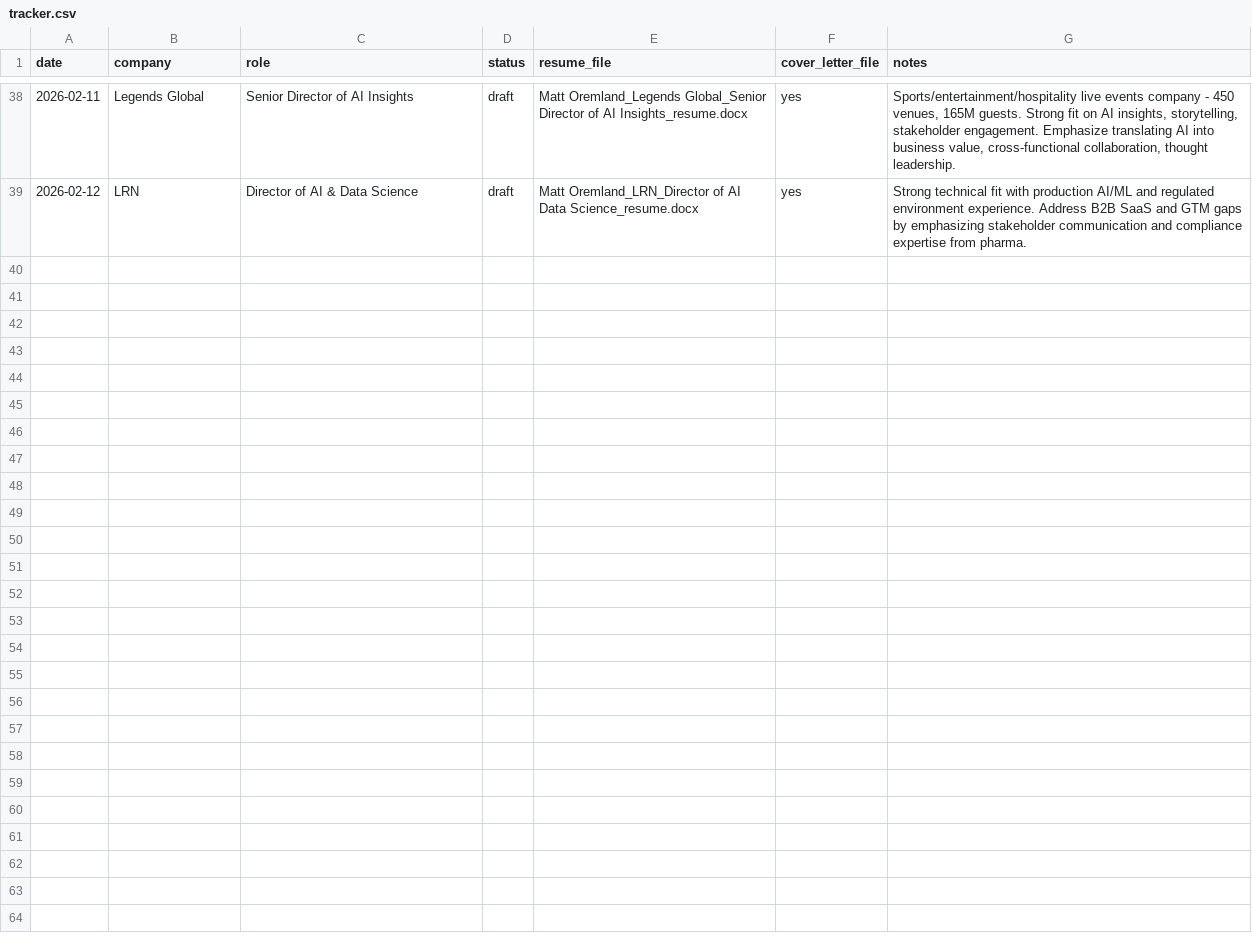
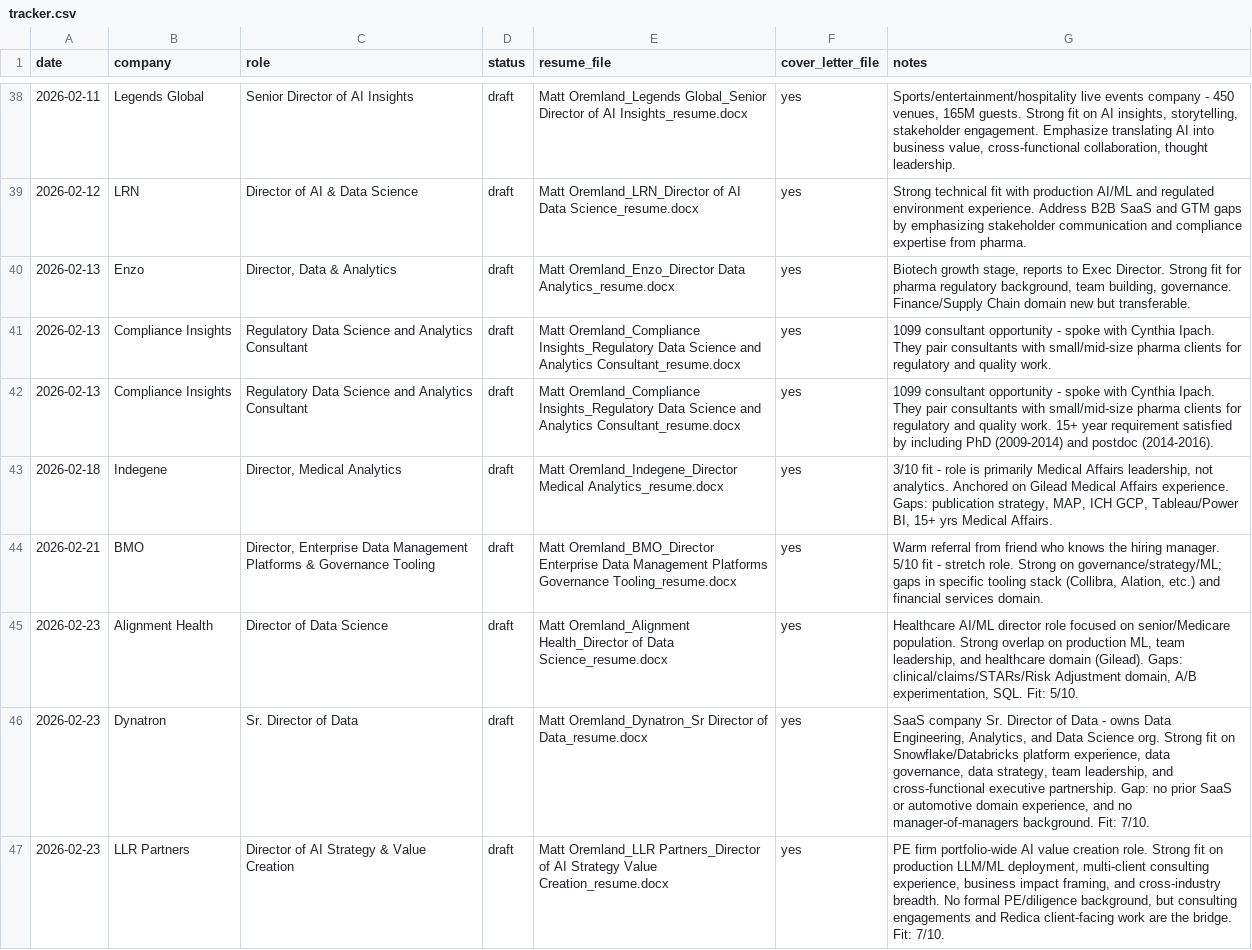
Before and after one commit to mattoremland/resume-generator, a CSV file: tracker.csv, drawn as a sheet; only a part is shown, gaps mark what is left out.

Commit message:
updated resumes

```diff
--- a/tracker.csv
+++ b/tracker.csv
@@ -39 +39,9 @@ date,company,role,status,resume_file,cover_letter_file,notes
 2026-02-12,LRN,Director of AI & Data Science,draft,Matt Oremland_LRN_Director of AI  Data Science_resume.docx,yes,Strong technical fit with production AI/ML and regulated environment experience. Address B2B SaaS and GTM gaps by emphasizing stakeholder communication and compliance expertise from pharma.
+2026-02-13,Enzo,"Director, Data & Analytics",draft,Matt Oremland_Enzo_Director Data  Analytics_resume.docx,yes,"Biotech growth stage, reports to Exec Director. Strong fit for pharma regulatory background, team building, governance. Finance/Supply Chain domain new but transferable."
+2026-02-13,Compliance Insights,Regulatory Data Science and Analytics Consultant,draft,Matt Oremland_Compliance Insights_Regulatory Data Science and Analytics Consultant_resume.docx,yes,1099 consultant opportunity - spoke with Cynthia Ipach. They pair consultants with small/mid-size pharma clients for regulatory and quality work.
+2026-02-13,Compliance Insights,Regulatory Data Science and Analytics Consultant,draft,Matt Oremland_Compliance Insights_Regulatory Data Science and Analytics Consultant_resume.docx,yes,1099 consultant opportunity - spoke with Cynthia Ipach. They pair consultants with small/mid-size pharma clients for regulatory and quality work. 15+ year requirement satisfied by including PhD (2009-2014) and postdoc (2014-2016).
+2026-02-18,Indegene,"Director, Medical Analytics",draft,Matt Oremland_Indegene_Director Medical Analytics_resume.docx,yes,"3/10 fit - role is primarily Medical Affairs leadership, not analytics. Anchored on Gilead Medical Affairs experience. Gaps: publication strategy, MAP, ICH GCP, Tableau/Power BI, 15+ yrs Medical Affairs."
+2026-02-21,BMO,"Director, Enterprise Data Management Platforms & Governance Tooling",draft,Matt Oremland_BMO_Director Enterprise Data Management Platforms  Governance Tooling_resume.docx,yes,"Warm referral from friend who knows the hiring manager. 5/10 fit - stretch role. Strong on governance/strategy/ML; gaps in specific tooling stack (Collibra, Alation, etc.) and financial services domain."
+2026-02-23,Alignment Health,Director of Data Science,draft,Matt Oremland_Alignment Health_Director of Data Science_resume.docx,yes,"Healthcare AI/ML director role focused on senior/Medicare population. Strong overlap on production ML, team leadership, and healthcare domain (Gilead). Gaps: clinical/claims/STARs/Risk Adjustment domain, A/B experimentation, SQL. Fit: 5/10."
+2026-02-23,Dynatron,Sr. Director of Data,draft,Matt Oremland_Dynatron_Sr Director of Data_resume.docx,yes,"SaaS company Sr. Director of Data - owns Data Engineering, Analytics, and Data Science org. Strong fit on Snowflake/Databricks platform experience, data governance, data strategy, team leadership, and cross-functional executive partnership. Gap: no prior SaaS or automotive domain experience, and no manager-of-managers background. Fit: 7/10."
+2026-02-23,LLR Partners,Director of AI Strategy & Value Creation,draft,Matt Oremland_LLR Partners_Director of AI Strategy  Value Creation_resume.docx,yes,"PE firm portfolio-wide AI value creation role. Strong fit on production LLM/ML deployment, multi-client consulting experience, business impact framing, and cross-industry breadth. No formal PE/diligence background, but consulting engagements and Redica client-facing work are the bridge. Fit: 7/10."
```
Also changed, not shown: 36 other files.
